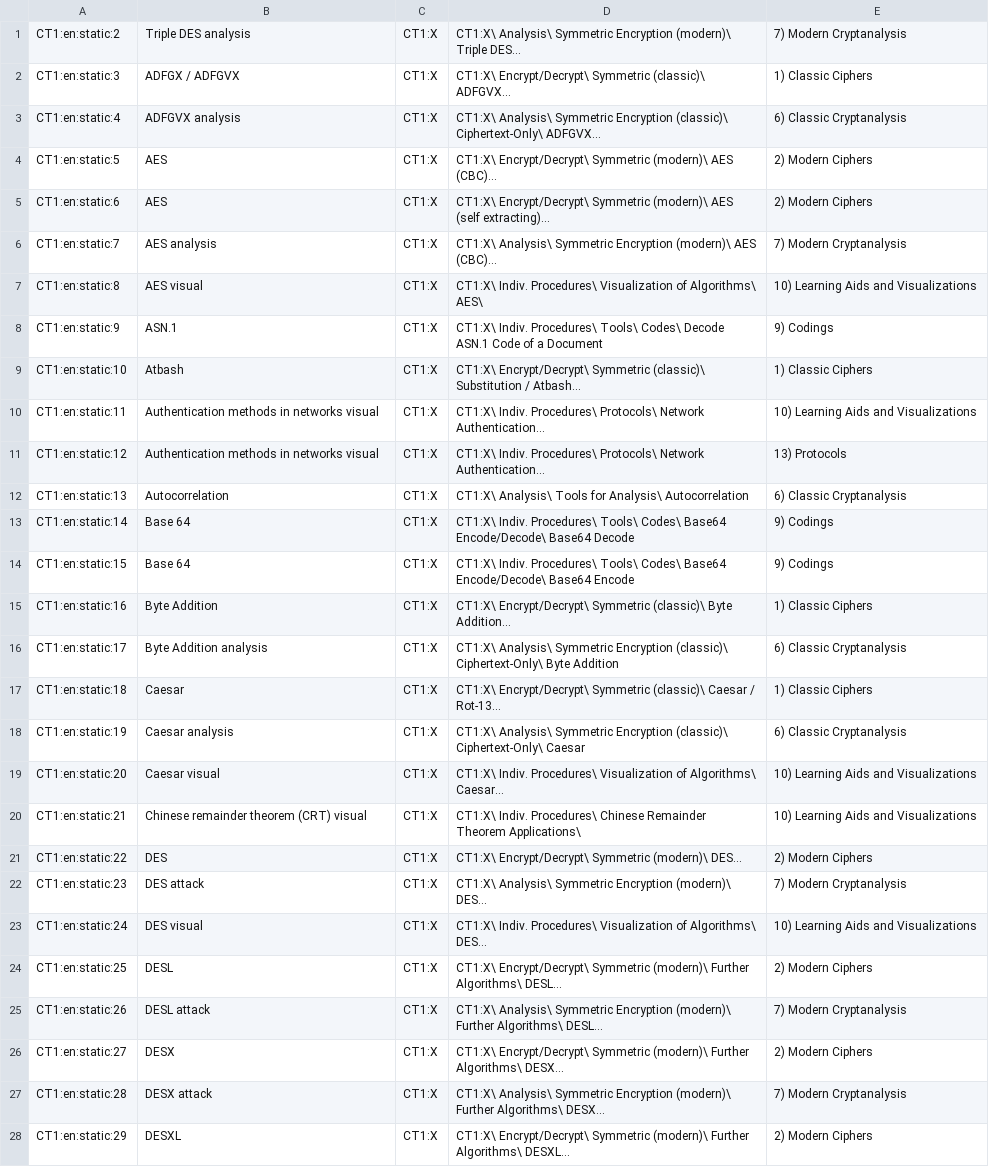
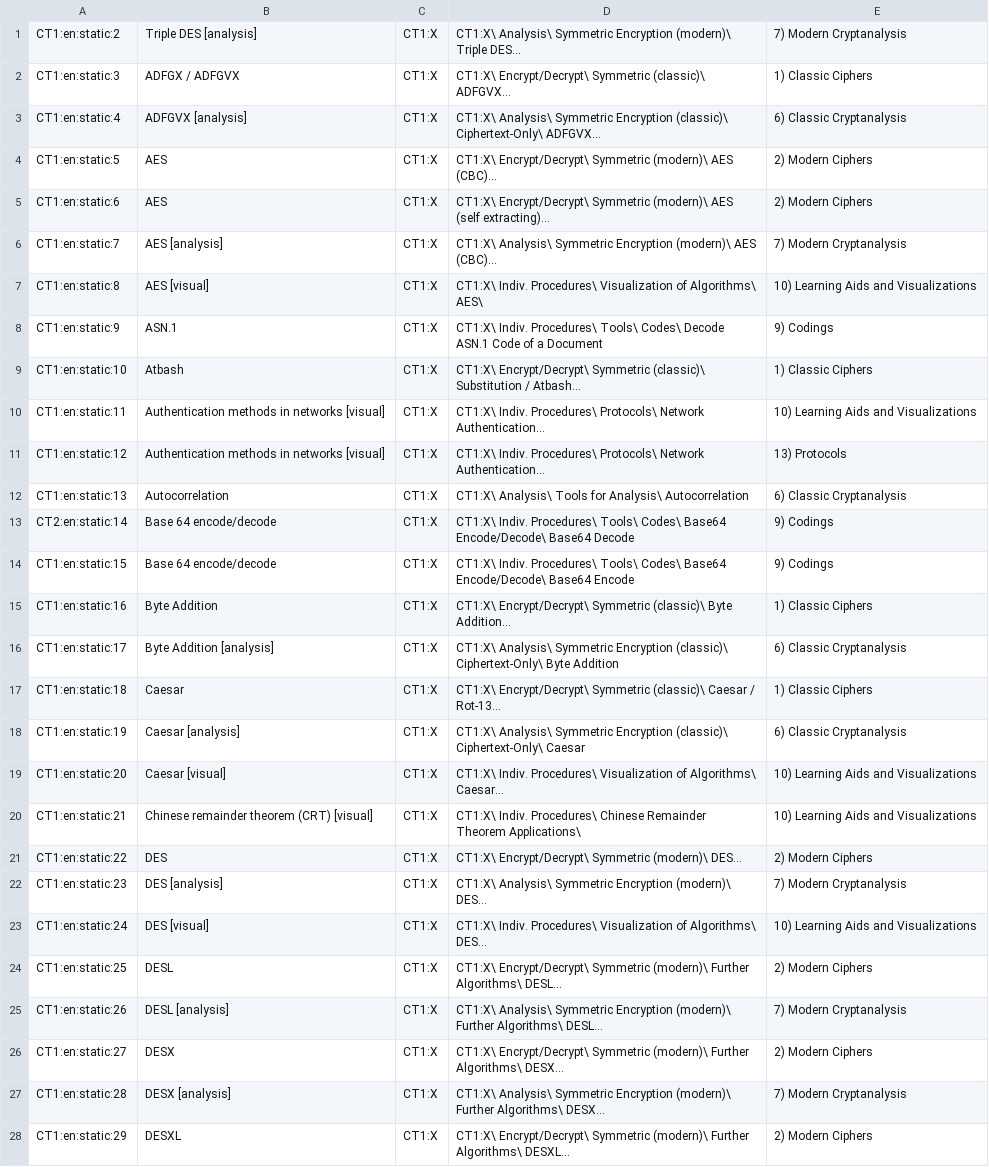
Before and after one commit to simlei/org.cryptool.functionlist, a CSV file: ws-static/data/en/scsv_webdump/ct1.csv, drawn as a sheet; only a part is shown; the diff covers the shown part only.

```diff
--- a/ws-static/data/en/scsv_webdump/ct1.csv
+++ b/ws-static/data/en/scsv_webdump/ct1.csv
@@ -1,28 +1,28 @@
-CT1:en:static:2;Triple DES analysis;CT1:X;CT1:X\ Analysis\ Symmetric Encryption (modern)\ Triple DES…;7) Modern Cryptanalysis
+CT1:en:static:2;Triple DES [analysis];CT1:X;CT1:X\ Analysis\ Symmetric Encryption (modern)\ Triple DES…;7) Modern Cryptanalysis
 CT1:en:static:3;ADFGX / ADFGVX;CT1:X;CT1:X\ Encrypt/Decrypt\ Symmetric (classic)\ ADFGVX…;1) Classic Ciphers
-CT1:en:static:4;ADFGVX analysis;CT1:X;CT1:X\ Analysis\ Symmetric Encryption (classic)\ Ciphertext-Only\ ADFGVX…;6) Classic Cryptanalysis
+CT1:en:static:4;ADFGVX [analysis];CT1:X;CT1:X\ Analysis\ Symmetric Encryption (classic)\ Ciphertext-Only\ ADFGVX…;6) Classic Cryptanalysis
 CT1:en:static:5;AES;CT1:X;CT1:X\ Encrypt/Decrypt\ Symmetric (modern)\ AES (CBC)...;2) Modern Ciphers
 CT1:en:static:6;AES;CT1:X;CT1:X\ Encrypt/Decrypt\ Symmetric (modern)\ AES (self extracting)…;2) Modern Ciphers
-CT1:en:static:7;AES analysis;CT1:X;CT1:X\ Analysis\ Symmetric Encryption (modern)\ AES (CBC)…;7) Modern Cryptanalysis
-CT1:en:static:8;AES visual;CT1:X;CT1:X\ Indiv. Procedures\ Visualization of Algorithms\ AES\;10) Learning Aids and Visualizations
+CT1:en:static:7;AES [analysis];CT1:X;CT1:X\ Analysis\ Symmetric Encryption (modern)\ AES (CBC)…;7) Modern Cryptanalysis
+CT1:en:static:8;AES [visual];CT1:X;CT1:X\ Indiv. Procedures\ Visualization of Algorithms\ AES\;10) Learning Aids and Visualizations
 CT1:en:static:9;ASN.1;CT1:X;CT1:X\ Indiv. Procedures\ Tools\ Codes\ Decode ASN.1 Code of a Document;9) Codings
 CT1:en:static:10;Atbash;CT1:X;CT1:X\ Encrypt/Decrypt\ Symmetric (classic)\ Substitution / Atbash…;1) Classic Ciphers
-CT1:en:static:11;Authentication methods in networks visual;CT1:X;CT1:X\ Indiv. Procedures\ Protocols\ Network Authentication…;10) Learning Aids and Visualizations
-CT1:en:static:12;Authentication methods in networks visual;CT1:X;CT1:X\ Indiv. Procedures\ Protocols\ Network Authentication…;13) Protocols
+CT1:en:static:11;Authentication methods in networks [visual];CT1:X;CT1:X\ Indiv. Procedures\ Protocols\ Network Authentication…;10) Learning Aids and Visualizations
+CT1:en:static:12;Authentication methods in networks [visual];CT1:X;CT1:X\ Indiv. Procedures\ Protocols\ Network Authentication…;13) Protocols
 CT1:en:static:13;Autocorrelation;CT1:X;CT1:X\ Analysis\ Tools for Analysis\ Autocorrelation;6) Classic Cryptanalysis
-CT1:en:static:14;Base 64;CT1:X;CT1:X\ Indiv. Procedures\ Tools\ Codes\ Base64 Encode/Decode\ Base64 Decode;9) Codings
-CT1:en:static:15;Base 64;CT1:X;CT1:X\ Indiv. Procedures\ Tools\ Codes\ Base64 Encode/Decode\ Base64 Encode;9) Codings
+CT2:en:static:14;Base 64 encode/decode;CT1:X;CT1:X\ Indiv. Procedures\ Tools\ Codes\ Base64 Encode/Decode\ Base64 Decode;9) Codings
+CT1:en:static:15;Base 64 encode/decode;CT1:X;CT1:X\ Indiv. Procedures\ Tools\ Codes\ Base64 Encode/Decode\ Base64 Encode;9) Codings
 CT1:en:static:16;Byte Addition;CT1:X;CT1:X\ Encrypt/Decrypt\ Symmetric (classic)\ Byte Addition…;1) Classic Ciphers
-CT1:en:static:17;Byte Addition analysis;CT1:X;CT1:X\ Analysis\ Symmetric Encryption (classic)\ Ciphertext-Only\ Byte Addition;6) Classic Cryptanalysis
+CT1:en:static:17;Byte Addition [analysis];CT1:X;CT1:X\ Analysis\ Symmetric Encryption (classic)\ Ciphertext-Only\ Byte Addition;6) Classic Cryptanalysis
 CT1:en:static:18;Caesar;CT1:X;CT1:X\ Encrypt/Decrypt\ Symmetric (classic)\ Caesar / Rot-13…;1) Classic Ciphers
-CT1:en:static:19;Caesar analysis;CT1:X;CT1:X\ Analysis\ Symmetric Encryption (classic)\ Ciphertext-Only\ Caesar;6) Classic Cryptanalysis
-CT1:en:static:20;Caesar visual;CT1:X;CT1:X\ Indiv. Procedures\ Visualization of Algorithms\ Caesar…;10) Learning Aids and Visualizations
-CT1:en:static:21;Chinese remainder theorem (CRT) visual;CT1:X;CT1:X\ Indiv. Procedures\ Chinese Remainder Theorem Applications\;10) Learning Aids and Visualizations
+CT1:en:static:19;Caesar [analysis];CT1:X;CT1:X\ Analysis\ Symmetric Encryption (classic)\ Ciphertext-Only\ Caesar;6) Classic Cryptanalysis
+CT1:en:static:20;Caesar [visual];CT1:X;CT1:X\ Indiv. Procedures\ Visualization of Algorithms\ Caesar…;10) Learning Aids and Visualizations
+CT1:en:static:21;Chinese remainder theorem (CRT) [visual];CT1:X;CT1:X\ Indiv. Procedures\ Chinese Remainder Theorem Applications\;10) Learning Aids and Visualizations
 CT1:en:static:22;DES;CT1:X;CT1:X\ Encrypt/Decrypt\ Symmetric (modern)\ DES…;2) Modern Ciphers
-CT1:en:static:23;DES attack;CT1:X;CT1:X\ Analysis\ Symmetric Encryption (modern)\ DES…;7) Modern Cryptanalysis
-CT1:en:static:24;DES visual;CT1:X;CT1:X\ Indiv. Procedures\ Visualization of Algorithms\ DES…;10) Learning Aids and Visualizations
+CT1:en:static:23;DES [analysis];CT1:X;CT1:X\ Analysis\ Symmetric Encryption (modern)\ DES…;7) Modern Cryptanalysis
+CT1:en:static:24;DES [visual];CT1:X;CT1:X\ Indiv. Procedures\ Visualization of Algorithms\ DES…;10) Learning Aids and Visualizations
 CT1:en:static:25;DESL;CT1:X;CT1:X\ Encrypt/Decrypt\ Symmetric (modern)\ Further Algorithms\ DESL…;2) Modern Ciphers
-CT1:en:static:26;DESL attack;CT1:X;CT1:X\ Analysis\ Symmetric Encryption (modern)\ Further Algorithms\ DESL…;7) Modern Cryptanalysis
+CT1:en:static:26;DESL [analysis];CT1:X;CT1:X\ Analysis\ Symmetric Encryption (modern)\ Further Algorithms\ DESL…;7) Modern Cryptanalysis
 CT1:en:static:27;DESX;CT1:X;CT1:X\ Encrypt/Decrypt\ Symmetric (modern)\ Further Algorithms\ DESX…;2) Modern Ciphers
-CT1:en:static:28;DESX attack;CT1:X;CT1:X\ Analysis\ Symmetric Encryption (modern)\ Further Algorithms\ DESX…;7) Modern Cryptanalysis
+CT1:en:static:28;DESX [analysis];CT1:X;CT1:X\ Analysis\ Symmetric Encryption (modern)\ Further Algorithms\ DESX…;7) Modern Cryptanalysis
 CT1:en:static:29;DESXL;CT1:X;CT1:X\ Encrypt/Decrypt\ Symmetric (modern)\ Further Algorithms\ DESXL…;2) Modern Ciphers
```
Also changed, not shown: 48 edited cells elsewhere in this file, ws-static/data/categories_interaction_required_ct2.csv, ws-static/data/de/scsv_webdump/ct1.csv, 22 other files.
